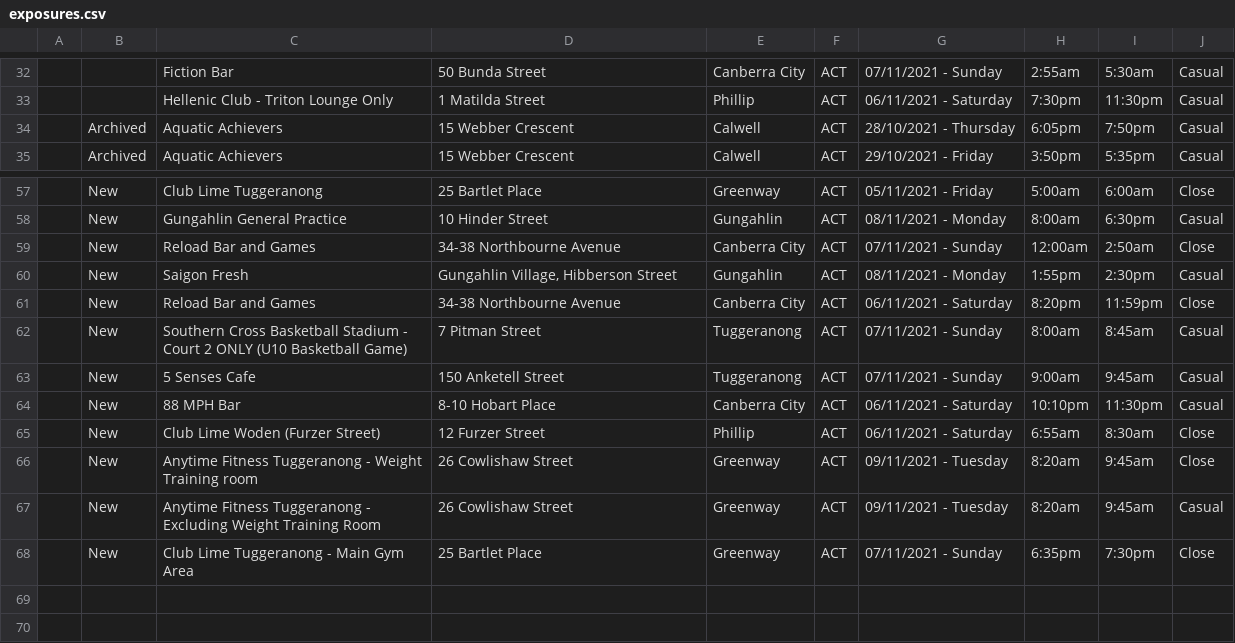
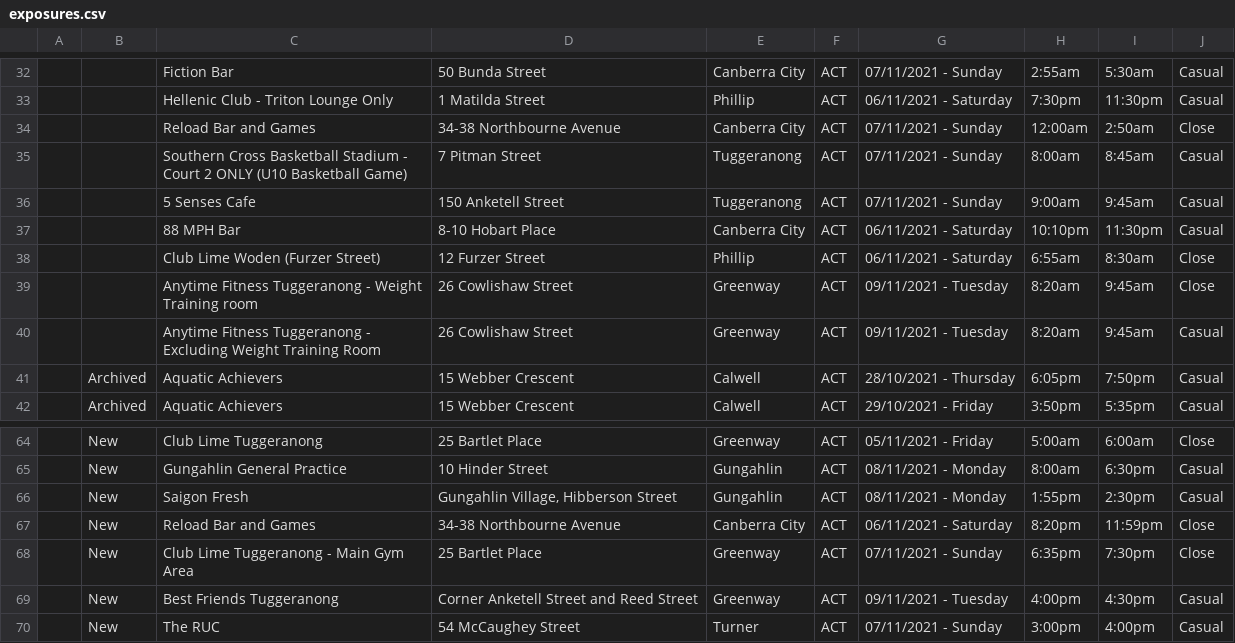
Before and after one commit to kwauchope/act-covid-rss, a CSV file: exposures.csv, drawn as a sheet; only a part is shown, gaps mark what is left out.

```diff
--- a/exposures.csv
+++ b/exposures.csv
@@ -33,2 +33,9 @@
 "",,"Hellenic Club - Triton Lounge Only","1 Matilda Street","Phillip","ACT",06/11/2021 - Saturday,7:30pm,11:30pm,"Casual",
+"",,"Reload Bar and Games","34-38 Northbourne Avenue","Canberra City","ACT",07/11/2021 - Sunday,12:00am,2:50am,"Close",
+"",,"Southern Cross Basketball Stadium - Court 2 ONLY (U10 Basketball Game)","7 Pitman Street","Tuggeranong","ACT",07/11/2021 - Sunday,8:00am,8:45am,"Casual",
+"",,"5 Senses Cafe","150 Anketell Street","Tuggeranong","ACT",07/11/2021 - Sunday,9:00am,9:45am,"Casual",
+"",,"88 MPH Bar","8-10 Hobart Place","Canberra City","ACT",06/11/2021 - Saturday,10:10pm,11:30pm,"Casual",
+"",,"Club Lime Woden (Furzer Street)","12 Furzer Street","Phillip","ACT",06/11/2021 - Saturday,6:55am,8:30am,"Close",
+"",,"Anytime Fitness Tuggeranong - Weight Training room","26 Cowlishaw Street","Greenway","ACT",09/11/2021 - Tuesday,8:20am,9:45am,"Close",
+"",,"Anytime Fitness Tuggeranong - Excluding Weight Training Room","26 Cowlishaw Street","Greenway","ACT",09/11/2021 - Tuesday,8:20am,9:45am,"Casual",
 "","Archived","Aquatic Achievers","15 Webber Crescent","Calwell","ACT",28/10/2021 - Thursday,6:05pm,7:50pm,"Casual",
@@ -58,11 +65,6 @@
 "","New","Gungahlin General Practice","10 Hinder Street","Gungahlin","ACT",08/11/2021 - Monday,8:00am,6:30pm,"Casual",
-"","New","Reload Bar and Games","34-38 Northbourne Avenue","Canberra City","ACT",07/11/2021 - Sunday,12:00am,2:50am,"Close",
 "","New","Saigon Fresh","Gungahlin Village, Hibberson Street","Gungahlin","ACT",08/11/2021 - Monday,1:55pm,2:30pm,"Casual",
 "","New","Reload Bar and Games","34-38 Northbourne Avenue","Canberra City","ACT",06/11/2021 - Saturday,8:20pm,11:59pm,"Close",
-"","New","Southern Cross Basketball Stadium - Court 2 ONLY (U10 Basketball Game)","7 Pitman Street","Tuggeranong","ACT",07/11/2021 - Sunday,8:00am,8:45am,"Casual",
-"","New","5 Senses Cafe","150 Anketell Street","Tuggeranong","ACT",07/11/2021 - Sunday,9:00am,9:45am,"Casual",
-"","New","88 MPH Bar","8-10 Hobart Place","Canberra City","ACT",06/11/2021 - Saturday,10:10pm,11:30pm,"Casual",
-"","New","Club Lime Woden (Furzer Street)","12 Furzer Street","Phillip","ACT",06/11/2021 - Saturday,6:55am,8:30am,"Close",
-"","New","Anytime Fitness Tuggeranong - Weight Training room","26 Cowlishaw Street","Greenway","ACT",09/11/2021 - Tuesday,8:20am,9:45am,"Close",
-"","New","Anytime Fitness Tuggeranong - Excluding Weight Training Room","26 Cowlishaw Street","Greenway","ACT",09/11/2021 - Tuesday,8:20am,9:45am,"Casual",
 "","New","Club Lime Tuggeranong - Main Gym Area","25 Bartlet Place","Greenway","ACT",07/11/2021 - Sunday,6:35pm,7:30pm,"Close",
+"","New","Best Friends Tuggeranong","Corner Anketell Street and Reed Street","Greenway","ACT",09/11/2021 - Tuesday,4:00pm,4:30pm,"Casual",
+"","New","The RUC","54 McCaughey Street","Turner","ACT",07/11/2021 - Sunday,3:00pm,4:00pm,"Casual",
```
Also changed, not shown: 3 other files.
